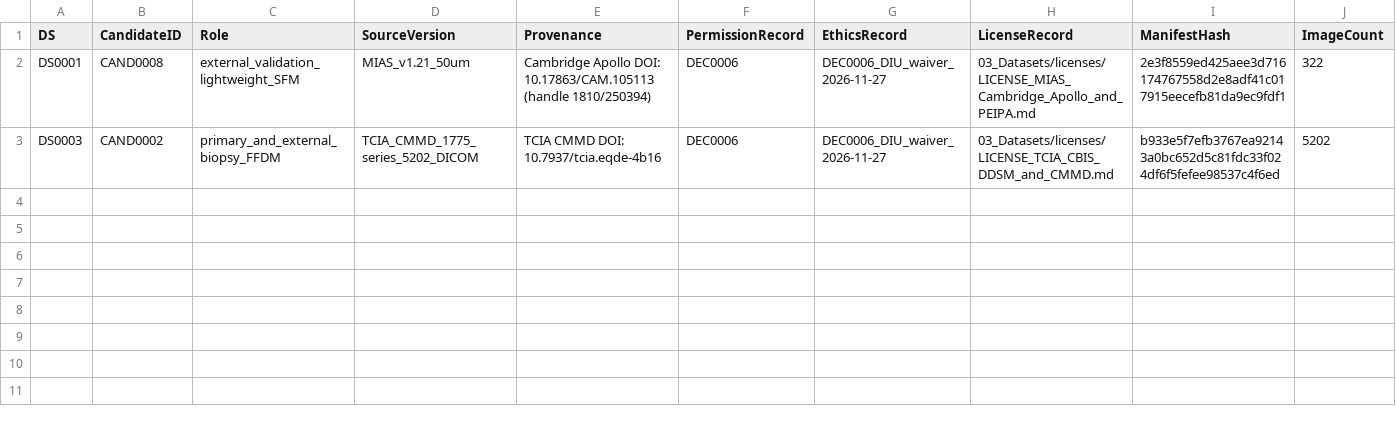
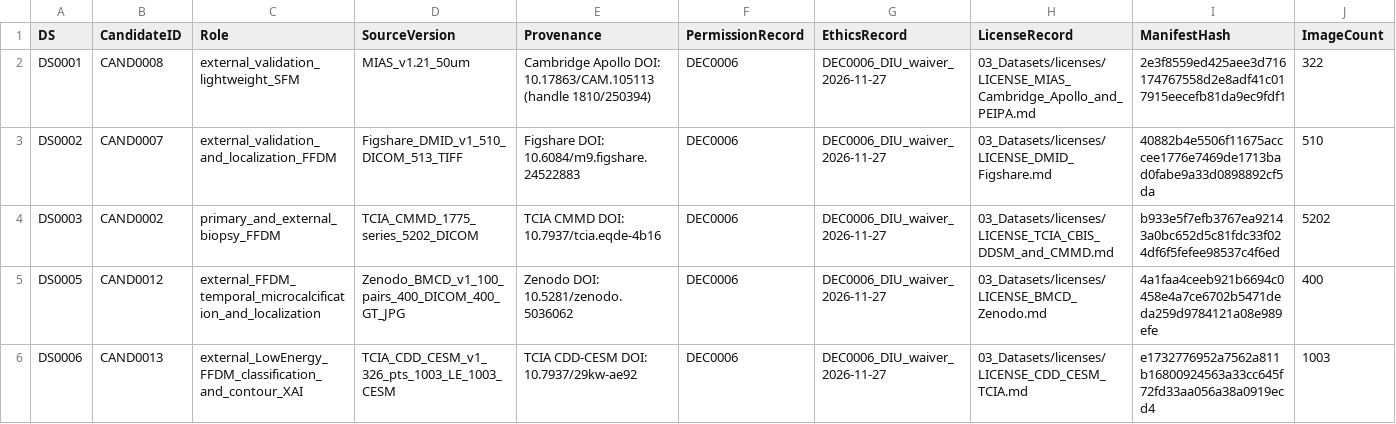
Before and after one commit to Alzubair-Ahamed/Thesis-for-Defense, a CSV file: 03_Datasets/datasets.csv, drawn as a sheet; only a part is shown; rows hold the shown columns only; the diff names each change by its address in the sheet, - before the commit and + after, or states it on an @@ line.

Commit message:
data: register DS0002 DMID, DS0005 BMCD, and DS0006 CDD-CESM intake receipts

```diff
--- a/03_Datasets/datasets.csv
+++ b/03_Datasets/datasets.csv
+row 3: DS0002 | CAND0007 | external_validation_and_localization_FFDM | Figshare_DMID_v1_510_DICOM_513_TIFF | Figshare DOI: 10.6084/m9.figshare.24522883 | DEC0006 | DEC0006_DIU_waiver_2026-11-27 | 03_Datasets/licenses/LICENSE_DMID_Figshare.md | 40882b4e5506f11675acccee1776e7469de1713bad0fabe9a33d0898892cf5da | 510
+row 5: DS0005 | CAND0012 | external_FFDM_temporal_microcalcification_and_localization | Zenodo_BMCD_v1_100_pairs_400_DICOM_400_GT_JPG | Zenodo DOI: 10.5281/zenodo.5036062 | DEC0006 | DEC0006_DIU_waiver_2026-11-27 | 03_Datasets/licenses/LICENSE_BMCD_Zenodo.md | 4a1faa4ceeb921b6694c0458e4a7ce6702b5471deda259d9784121a08e989efe | 400
+row 6: DS0006 | CAND0013 | external_LowEnergy_FFDM_classification_and_contour_XAI | TCIA_CDD_CESM_v1_326_pts_1003_LE_1003_CESM | TCIA CDD-CESM DOI: 10.7937/29kw-ae92 | DEC0006 | DEC0006_DIU_waiver_2026-11-27 | 03_Datasets/licenses/LICENSE_CDD_CESM_TCIA.md | e1732776952a7562a811b16800924563a33cc645f72fd33aa056a38a0919ecd4 | 1003
```
Also changed, not shown: 03_Datasets/candidates.csv, 5 other files.
